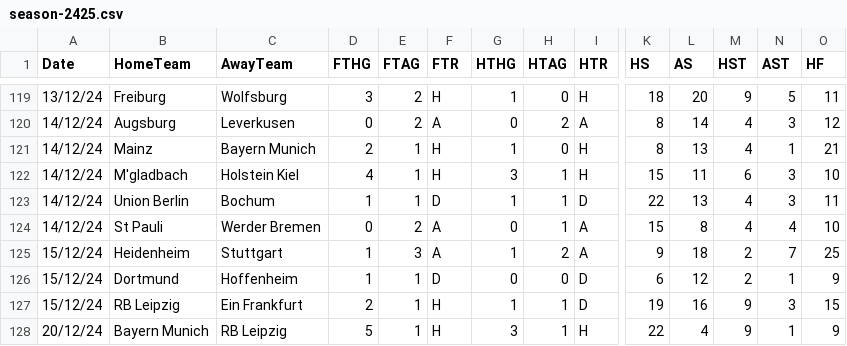
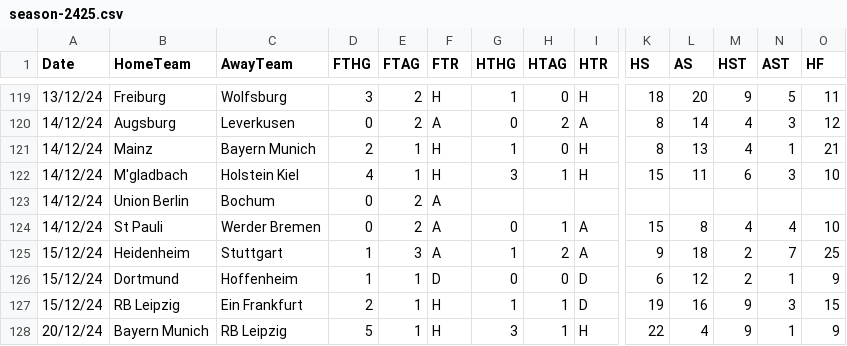
Before and after one commit to datasets/football-datasets, a CSV file: datasets/bundesliga/season-2425.csv, drawn as a sheet; only a part is shown, gaps mark what is left out; removed rows and columns are numbered as before the commit, all else as after; rows hold the shown columns only; the diff names each change by its address in the sheet, - before the commit and + after, or states it on an @@ line.

```diff
--- a/datasets/bundesliga/season-2425.csv
+++ b/datasets/bundesliga/season-2425.csv
-row 123: 14/12/24 | Union Berlin | Bochum | 1 | 1 | D | 1 | 1 | D | 22 | 13 | 4 | 3 | 11
+row 123: 14/12/24 | Union Berlin | Bochum | 0 | 2 | A
```
